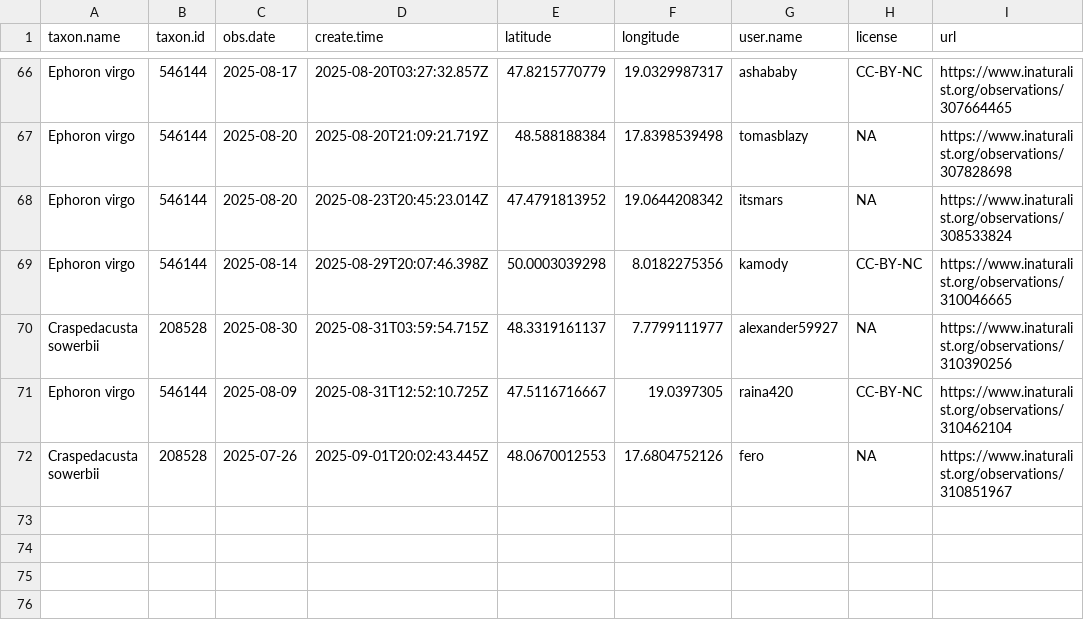
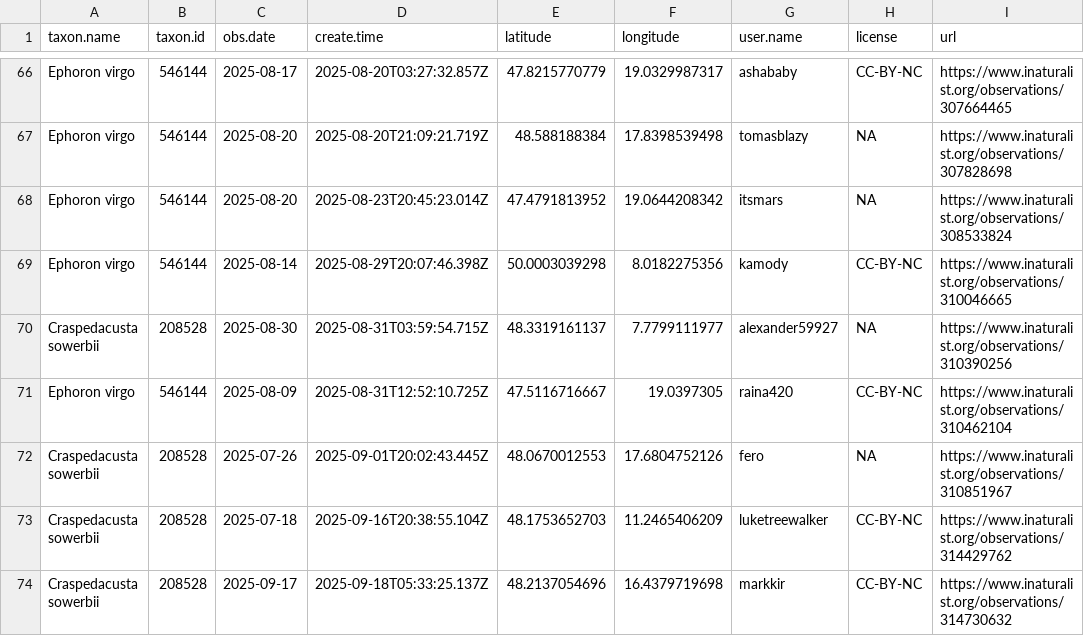
Before and after one commit to adam-egri/dome, a CSV file: inaturalist-dome.csv, drawn as a sheet; only a part is shown, gaps mark what is left out; the diff names each change by its address in the sheet, - before the commit and + after, or states it on an @@ line.

```diff
--- a/inaturalist-dome.csv
+++ b/inaturalist-dome.csv
+row 73: Craspedacusta sowerbii | 208528 | 2025-07-18 | 2025-09-16T20:38:55.104Z | 48.1753652703 | 11.2465406209 | luketreewalker | CC-BY-NC | https://www.inaturalist.org/observations/314429762
+row 74: Craspedacusta sowerbii | 208528 | 2025-09-17 | 2025-09-18T05:33:25.137Z | 48.2137054696 | 16.4379719698 | markkir | CC-BY-NC | https://www.inaturalist.org/observations/314730632
```
Also changed, not shown: 2 other files.
